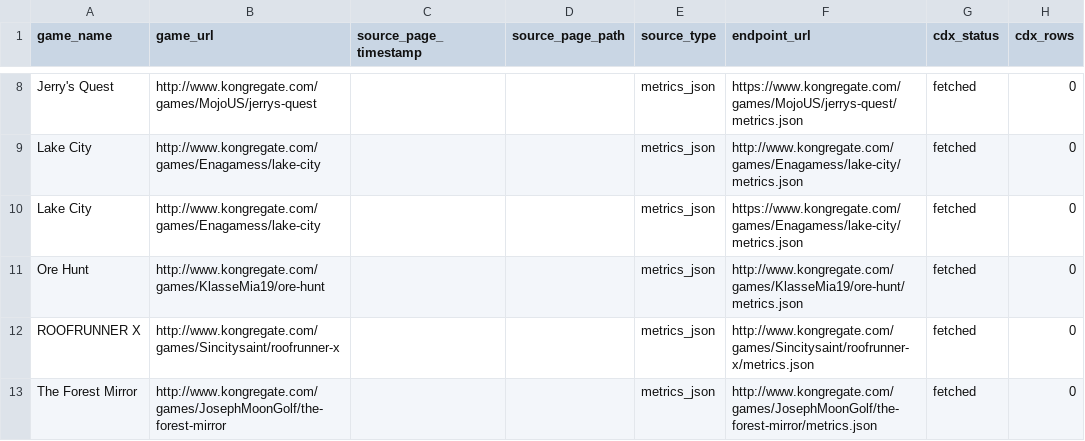
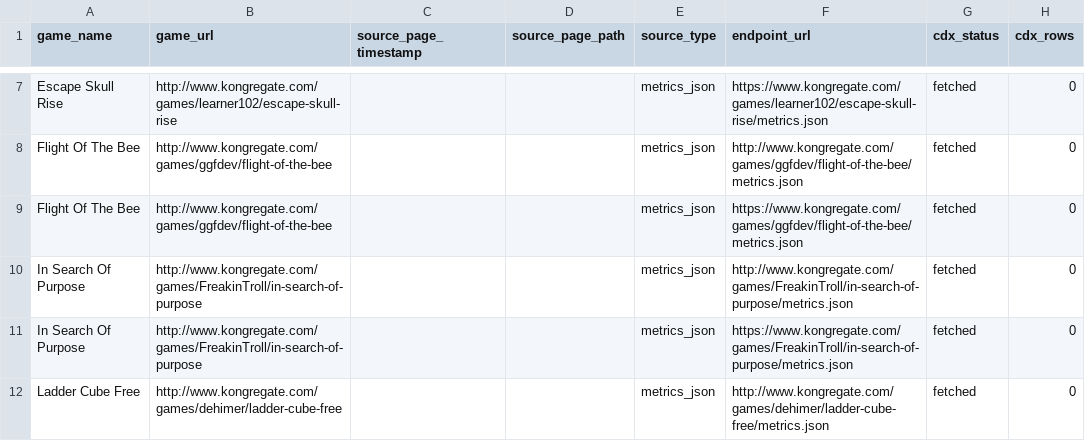
Before and after one commit to DataViking-Tech/kongregate-plays-data, a CSV file: data/processed/count_source_probe_candidates.csv, drawn as a sheet; only a part is shown, gaps mark what is left out; addresses are those after the commit; the diff covers the shown part only; the diff names each change by its address in the sheet, - before the commit and + after, or states it on an @@ line.

```diff
--- a/data/processed/count_source_probe_candidates.csv
+++ b/data/processed/count_source_probe_candidates.csv
-A7 (game_name): Jerry's Quest
+A7 (game_name): Escape Skull Rise
-B7 (game_url): http://www.kongregate.com/games/MojoUS/jerrys-quest
+B7 (game_url): http://www.kongregate.com/games/learner102/escape-skull-rise
-F7 (endpoint_url): https://www.kongregate.com/games/MojoUS/jerrys-quest/metrics.json
+F7 (endpoint_url): https://www.kongregate.com/games/learner102/escape-skull-rise/metrics.json
-A8:A9 (game_name): Lake City
+A8:A9 (game_name): Flight Of The Bee
-B8:B9 (game_url): http://www.kongregate.com/games/Enagamess/lake-city
+B8:B9 (game_url): http://www.kongregate.com/games/ggfdev/flight-of-the-bee
-F8 (endpoint_url): http://www.kongregate.com/games/Enagamess/lake-city/metrics.json
+F8 (endpoint_url): http://www.kongregate.com/games/ggfdev/flight-of-the-bee/metrics.json
-F9 (endpoint_url): https://www.kongregate.com/games/Enagamess/lake-city/metrics.json
+F9 (endpoint_url): https://www.kongregate.com/games/ggfdev/flight-of-the-bee/metrics.json
-A10 (game_name): Ore Hunt
+A10 (game_name): In Search Of Purpose
-B10 (game_url): http://www.kongregate.com/games/KlasseMia19/ore-hunt
+B10 (game_url): http://www.kongregate.com/games/FreakinTroll/in-search-of-purpose
-F10 (endpoint_url): http://www.kongregate.com/games/KlasseMia19/ore-hunt/metrics.json
+F10 (endpoint_url): http://www.kongregate.com/games/FreakinTroll/in-search-of-purpose/metrics.json
-A11 (game_name): ROOFRUNNER X
+A11 (game_name): In Search Of Purpose
-B11 (game_url): http://www.kongregate.com/games/Sincitysaint/roofrunner-x
+B11 (game_url): http://www.kongregate.com/games/FreakinTroll/in-search-of-purpose
-F11 (endpoint_url): http://www.kongregate.com/games/Sincitysaint/roofrunner-x/metrics.json
+F11 (endpoint_url): https://www.kongregate.com/games/FreakinTroll/in-search-of-purpose/metrics.json
-A12 (game_name): The Forest Mirror
+A12 (game_name): Ladder Cube Free
-B12 (game_url): http://www.kongregate.com/games/JosephMoonGolf/the-forest-mirror
+B12 (game_url): http://www.kongregate.com/games/dehimer/ladder-cube-free
-F12 (endpoint_url): http://www.kongregate.com/games/JosephMoonGolf/the-forest-mirror/metrics.json
+F12 (endpoint_url): http://www.kongregate.com/games/dehimer/ladder-cube-free/metrics.json
```
Also changed, not shown: 3 added rows, 1 removed row and 24 edited cells elsewhere in this file, data/processed/asof_recovery_feasibility_audit.csv, data/processed/catalog_history_priorities.csv, 37 other files.
